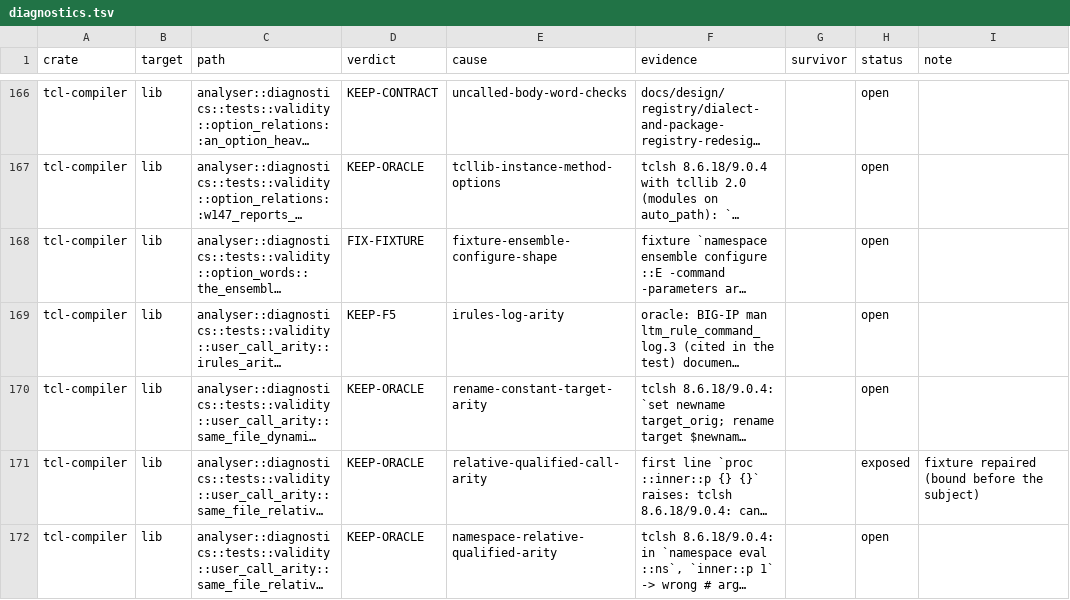
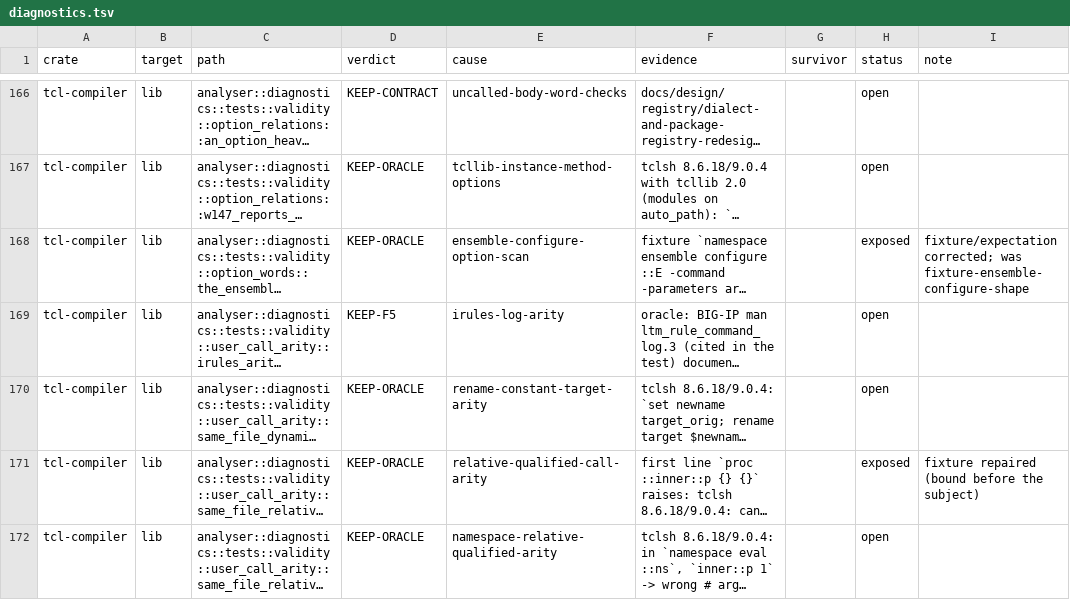
Before and after one commit to bitwisecook/tcl-lsp, a TSV file: docs/work/test-scrub/ledger/diagnostics.tsv, drawn as a sheet; only a part is shown, gaps mark what is left out; long unchanged cells end in …; the diff names each change by its address in the sheet, - before the commit and + after, or states it on an @@ line.

```diff
--- a/docs/work/test-scrub/ledger/diagnostics.tsv
+++ b/docs/work/test-scrub/ledger/diagnostics.tsv
-D168 (verdict): FIX-FIXTURE
+D168 (verdict): KEEP-ORACLE
-E168 (cause): fixture-ensemble-configure-shape
+E168 (cause): ensemble-configure-option-scan
-H168 (status): open
+H168 (status): exposed
-I168 (note): (empty)
+I168 (note): fixture/expectation corrected; was fixture-ensemble-configure-shape
```
Also changed, not shown: 1 other file.
